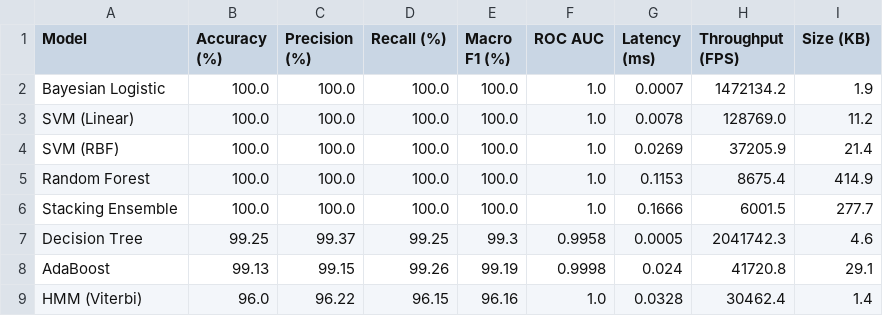
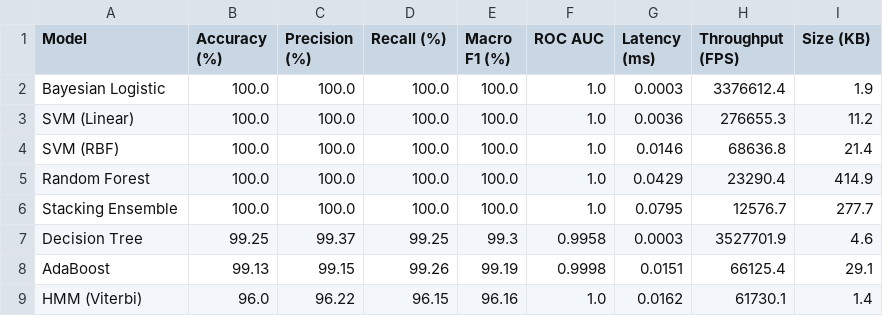
Before and after one commit to bankutech/Real-Time-Drowsiness-Detection-and-Alert-System, a CSV file: outputs/evaluation/model_comparison_metrics.csv, drawn as a sheet.

```diff
--- a/outputs/evaluation/model_comparison_metrics.csv
+++ b/outputs/evaluation/model_comparison_metrics.csv
@@ -1,9 +1,9 @@
 Model,Accuracy (%),Precision (%),Recall (%),Macro F1 (%),ROC AUC,Latency (ms),Throughput (FPS),Size (KB)
-Bayesian Logistic,100.0,100.0,100.0,100.0,1.0,0.0007,1472134.2,1.9
-SVM (Linear),100.0,100.0,100.0,100.0,1.0,0.0078,128769.0,11.2
-SVM (RBF),100.0,100.0,100.0,100.0,1.0,0.0269,37205.9,21.4
-Random Forest,100.0,100.0,100.0,100.0,1.0,0.1153,8675.4,414.9
-Stacking Ensemble,100.0,100.0,100.0,100.0,1.0,0.1666,6001.5,277.7
-Decision Tree,99.25,99.37,99.25,99.3,0.9958,0.0005,2041742.3,4.6
-AdaBoost,99.13,99.15,99.26,99.19,0.9998,0.024,41720.8,29.1
-HMM (Viterbi),96.0,96.22,96.15,96.16,1.0,0.0328,30462.4,1.4
+Bayesian Logistic,100.0,100.0,100.0,100.0,1.0,0.0003,3376612.4,1.9
+SVM (Linear),100.0,100.0,100.0,100.0,1.0,0.0036,276655.3,11.2
+SVM (RBF),100.0,100.0,100.0,100.0,1.0,0.0146,68636.8,21.4
+Random Forest,100.0,100.0,100.0,100.0,1.0,0.0429,23290.4,414.9
+Stacking Ensemble,100.0,100.0,100.0,100.0,1.0,0.0795,12576.7,277.7
+Decision Tree,99.25,99.37,99.25,99.3,0.9958,0.0003,3527701.9,4.6
+AdaBoost,99.13,99.15,99.26,99.19,0.9998,0.0151,66125.4,29.1
+HMM (Viterbi),96.0,96.22,96.15,96.16,1.0,0.0162,61730.1,1.4
```
Also changed, not shown: outputs/alert_log.csv, outputs/evaluation/model_comparison_report.csv, 23 other files.
